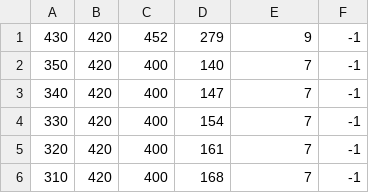
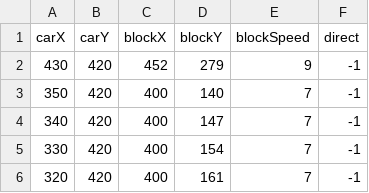
Before and after one commit to Daniel-Thalman/heist-pygame, a CSV file: learningData.csv, drawn as a sheet; only a part is shown; the shorter side is filled out with more unchanged rows.

Commit message:
added labels to learningData.csv

```diff
--- a/learningData.csv
+++ b/learningData.csv
@@ -1 +1,2 @@
+carX,carY,blockX,blockY,blockSpeed,direct
 430,420,452,279,9,-1
```
